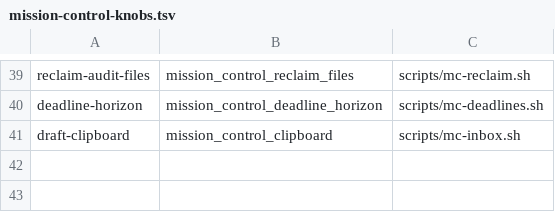
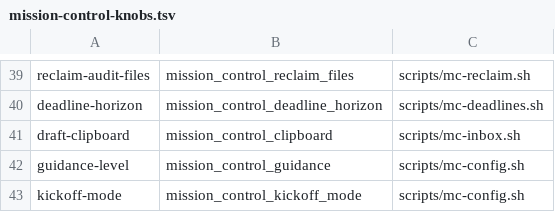
Before and after one commit to inkatze/planwright, a TSV file: config/mission-control-knobs.tsv, drawn as a sheet; only a part is shown, gaps mark what is left out.

Commit message:
feat(mission-control): add the config writer and the guidance and kickoff knobs
scripts/mc-config.sh is the mission-control command's entry decision (one
program resumes, several ask, none enters the first run), its two mode
knobs, and the one writer of a program block, its enabled duties and
mission control's own knobs. It writes only the adopter layer, outside
every repository, stages each write and reads it back through the config
resolver, and refuses a shadowed key, a malformed layer or a value that
would not read back as written. Policy keys such as ready_flip_policy are
never written.

Its apply verb lands an accepted non-rule mechanization proposal (a duty,
a program-block field or a mission-control knob), logging the undo entry
first with grounds that cite the active rules on the proposal's subject,
so the self-audit's matching rule holds. A posture knob or settings-kind
change is handed to the operator; a catalog step is dispatched.

mission_control_guidance (guided by default) and
mission_control_kickoff_mode (relay by default) join the defaults, the
knob inventory and the options reference.

Planwright-Task: mission-control/11

```diff
--- a/config/mission-control-knobs.tsv
+++ b/config/mission-control-knobs.tsv
@@ -41 +41,3 @@ deadline-horizon	mission_control_deadline_horizon	scripts/mc-deadlines.sh
 draft-clipboard	mission_control_clipboard	scripts/mc-inbox.sh
+guidance-level	mission_control_guidance	scripts/mc-config.sh
+kickoff-mode	mission_control_kickoff_mode	scripts/mc-config.sh
```
Also changed, not shown: 9 other files.
